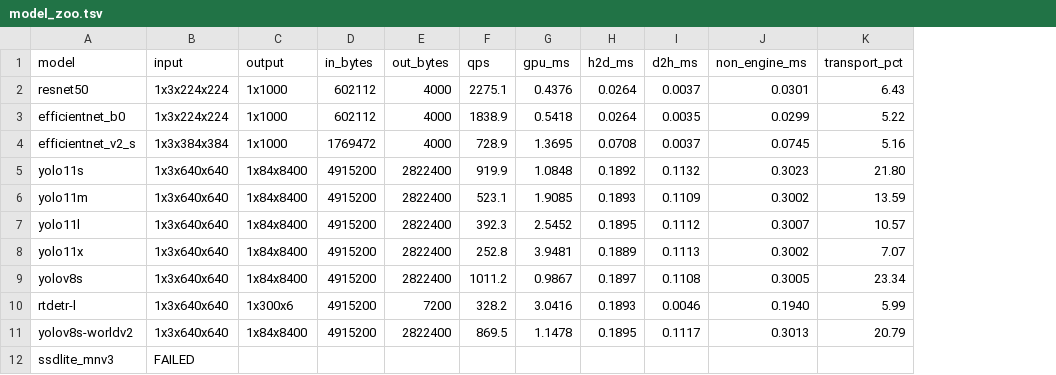
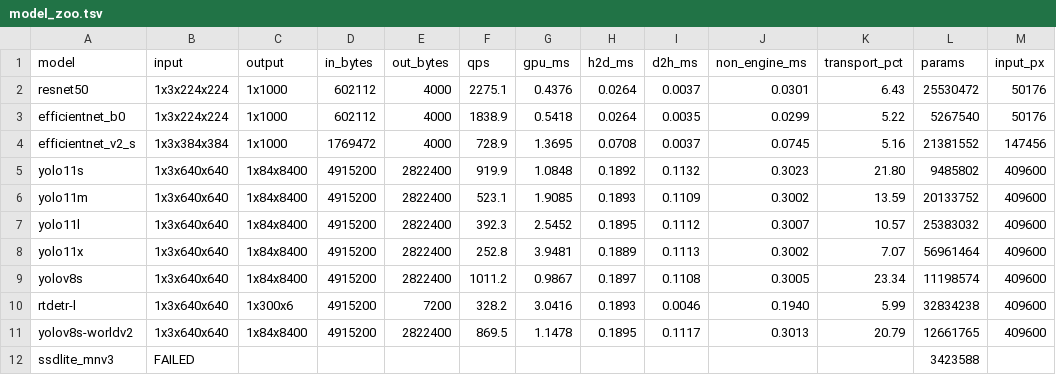
Before and after one commit to sadbodhs/computer_vision_optmization, a TSV file: results/v3/model_zoo.tsv, drawn as a sheet; only a part is shown; the diff names each change by its address in the sheet, - before the commit and + after, or states it on an @@ line.

Commit message:
Add parameter counts, and test what model size actually predicts
The zoo table listed engine time and output size but nothing about how big the
models are, which is the first thing a reader wants to orient by. Adds params
and input_px columns, counted from ONNX initializer dims - which works without
loading the weights, and had to, because SAM ViT-H's are 2.4 GB of external
blobs.

Having the column makes a question answerable, and the answer is not the one I
expected. Parameters alone give a log-log r2 of 0.800 against engine time
across 22 models, four tasks and a 189x cost range. That is a good bulk
predictor, so the common claim that parameter count tells you nothing about
latency is not supported here and the page says so.

Per model it still misleads badly. ResNet50 and YOLO11l have the same 25M
parameters and differ 5.8x in engine time, entirely explained by input
resolution - adding input pixels lifts r2 to 0.901. And one pair defeats both
variables: SegFormer-B0 has 2.6x fewer parameters and 1.6x fewer pixels than
YOLO11s and is still slower, because its attention is memory-bandwidth-bound
and arithmetic intensity appears in neither column. That residual is the honest
ceiling on this kind of estimate.

Figure gains a third panel for params against engine time.

```diff
--- a/results/v3/model_zoo.tsv
+++ b/results/v3/model_zoo.tsv
+column L (params), rows 2-12: 25530472 | 5267540 | 21381552 | 9485802 | 20133752 | 25383032 | 56961464 | 11198574 | 32834238 | 12661765 | 3423588
+column M (input_px), rows 2-11: 50176 | 50176 | 147456 | 409600 | 409600 | 409600 | 409600 | 409600 | 409600 | 409600
```
Also changed, not shown: 6 other files.
